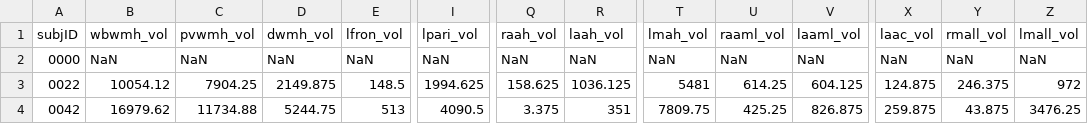
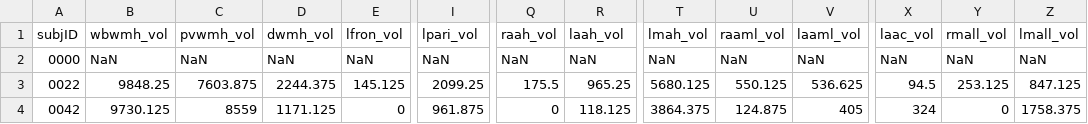
Before and after one commit to JiyangJiang/CNS-MATLAB, a CSV file: example_data/subjects/cns2_wmh_ud.csv, drawn as a sheet; only a part is shown, gaps mark what is left out; the diff covers the shown part only; the diff names each change by its address in the sheet, - before the commit and + after, or states it on an @@ line.

Commit message:
process example data

```diff
--- a/example_data/subjects/cns2_wmh_ud.csv
+++ b/example_data/subjects/cns2_wmh_ud.csv
-B3 (wbwmh_vol): 10054.12
+B3 (wbwmh_vol): 9848.25
-C3 (pvwmh_vol): 7904.25
+C3 (pvwmh_vol): 7603.875
-D3 (dwmh_vol): 2149.875
+D3 (dwmh_vol): 2244.375
-E3 (lfron_vol): 148.5
+E3 (lfron_vol): 145.125
-I3 (lpari_vol): 1994.625
+I3 (lpari_vol): 2099.25
-Q3 (raah_vol): 158.625
+Q3 (raah_vol): 175.5
-R3 (laah_vol): 1036.125
+R3 (laah_vol): 965.25
-T3 (lmah_vol): 5481
+T3 (lmah_vol): 5680.125
-U3 (raaml_vol): 614.25
+U3 (raaml_vol): 550.125
-V3 (laaml_vol): 604.125
+V3 (laaml_vol): 536.625
-X3 (laac_vol): 124.875
+X3 (laac_vol): 94.5
-Y3 (rmall_vol): 246.375
+Y3 (rmall_vol): 253.125
-Z3 (lmall_vol): 972
+Z3 (lmall_vol): 847.125
-B4 (wbwmh_vol): 16979.62
+B4 (wbwmh_vol): 9730.125
-C4 (pvwmh_vol): 11734.88
+C4 (pvwmh_vol): 8559
-D4 (dwmh_vol): 5244.75
+D4 (dwmh_vol): 1171.125
-E4 (lfron_vol): 513
+E4 (lfron_vol): 0
-I4 (lpari_vol): 4090.5
+I4 (lpari_vol): 961.875
-Q4 (raah_vol): 3.375
+Q4 (raah_vol): 0
-R4 (laah_vol): 351
+R4 (laah_vol): 118.125
-T4 (lmah_vol): 7809.75
+T4 (lmah_vol): 3864.375
-U4 (raaml_vol): 425.25
+U4 (raaml_vol): 124.875
-V4 (laaml_vol): 826.875
+V4 (laaml_vol): 405
-X4 (laac_vol): 259.875
+X4 (laac_vol): 324
-Y4 (rmall_vol): 43.875
+Y4 (rmall_vol): 0
-Z4 (lmall_vol): 3476.25
+Z4 (lmall_vol): 1758.375
```
Also changed, not shown: 35 edited cells elsewhere in this file, 42 other files.
